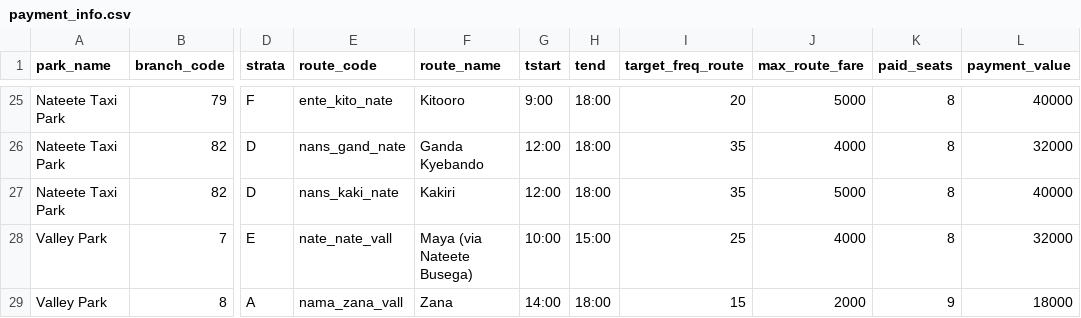
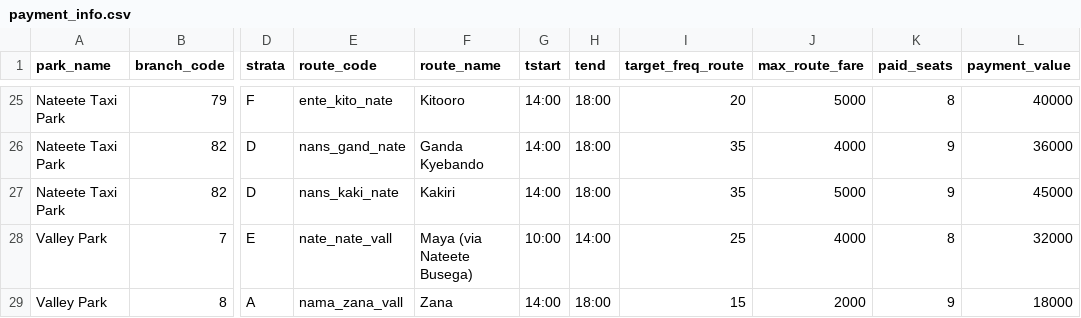
Before and after one commit to vibe-lab-gsd/kampala-rct, a CSV file: data/phase3/payment_info.csv, drawn as a sheet; only a part is shown, gaps mark what is left out; the diff covers the shown part only; the diff names each change by its address in the sheet, - before the commit and + after, or states it on an @@ line.

```diff
--- a/data/phase3/payment_info.csv
+++ b/data/phase3/payment_info.csv
-G25 (tstart): 9:00
+G25 (tstart): 14:00
-G26:G27 (tstart): 12:00
+G26:G27 (tstart): 14:00
-K26:K27 (paid_seats): 8
+K26:K27 (paid_seats): 9
-L26 (payment_value): 32000
+L26 (payment_value): 36000
-L27 (payment_value): 40000
+L27 (payment_value): 45000
-H28 (tend): 15:00
+H28 (tend): 14:00
```
Also changed, not shown: 44 edited cells elsewhere in this file, 3 other files.
